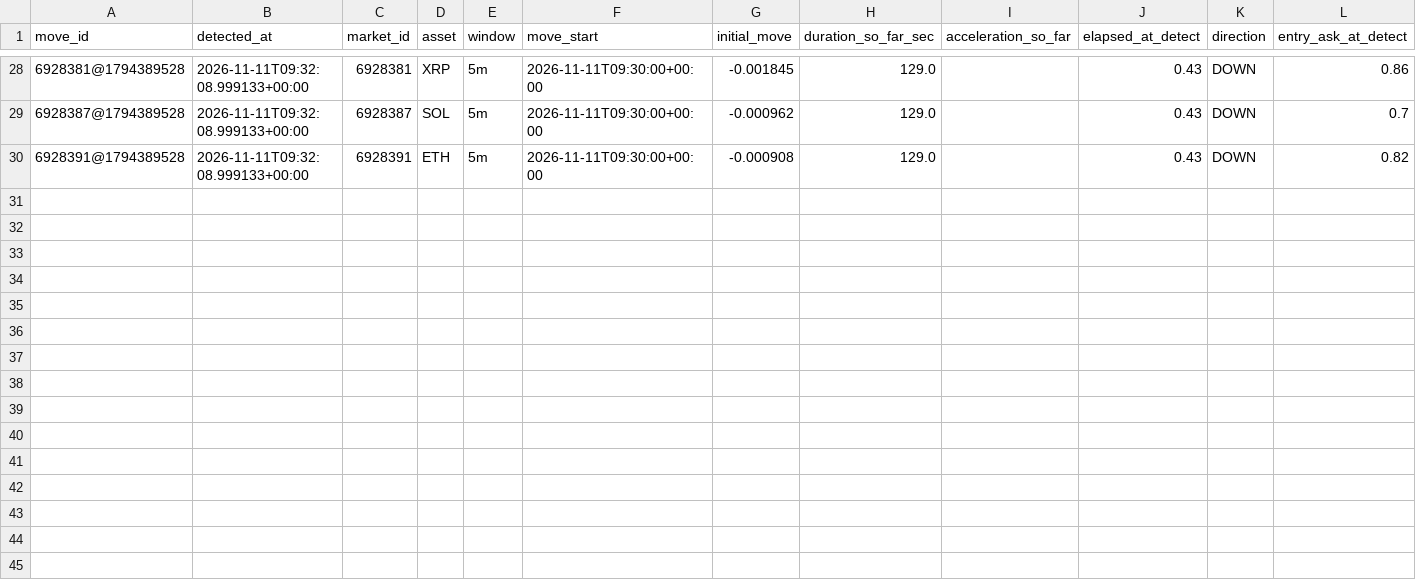
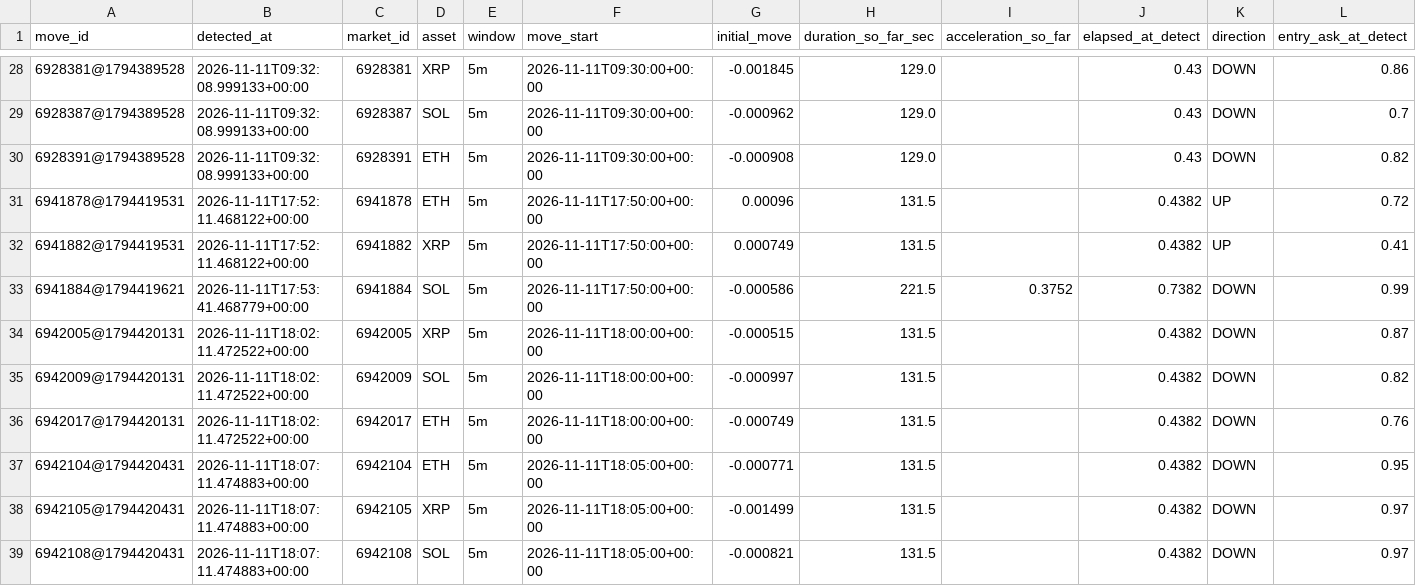
Before and after one commit to n85t594ht5-creator/polylab, a CSV file: data/moves/2026-11-11.csv, drawn as a sheet; only a part is shown, gaps mark what is left out; rows hold the shown columns only; the diff names each change by its address in the sheet, - before the commit and + after, or states it on an @@ line.

```diff
--- a/data/moves/2026-11-11.csv
+++ b/data/moves/2026-11-11.csv
+row 31: 6941878@1794419531 | 2026-11-11T17:52:11.468122+00:00 | 6941878 | ETH | 5m | 2026-11-11T17:50:00+00:00 | 0.00096 | 131.5 |  | 0.4382 | UP | 0.72
+row 32: 6941882@1794419531 | 2026-11-11T17:52:11.468122+00:00 | 6941882 | XRP | 5m | 2026-11-11T17:50:00+00:00 | 0.000749 | 131.5 |  | 0.4382 | UP | 0.41
+row 33: 6941884@1794419621 | 2026-11-11T17:53:41.468779+00:00 | 6941884 | SOL | 5m | 2026-11-11T17:50:00+00:00 | -0.000586 | 221.5 | 0.3752 | 0.7382 | DOWN | 0.99
+row 34: 6942005@1794420131 | 2026-11-11T18:02:11.472522+00:00 | 6942005 | XRP | 5m | 2026-11-11T18:00:00+00:00 | -0.000515 | 131.5 |  | 0.4382 | DOWN | 0.87
+row 35: 6942009@1794420131 | 2026-11-11T18:02:11.472522+00:00 | 6942009 | SOL | 5m | 2026-11-11T18:00:00+00:00 | -0.000997 | 131.5 |  | 0.4382 | DOWN | 0.82
+row 36: 6942017@1794420131 | 2026-11-11T18:02:11.472522+00:00 | 6942017 | ETH | 5m | 2026-11-11T18:00:00+00:00 | -0.000749 | 131.5 |  | 0.4382 | DOWN | 0.76
+row 37: 6942104@1794420431 | 2026-11-11T18:07:11.474883+00:00 | 6942104 | ETH | 5m | 2026-11-11T18:05:00+00:00 | -0.000771 | 131.5 |  | 0.4382 | DOWN | 0.95
+row 38: 6942105@1794420431 | 2026-11-11T18:07:11.474883+00:00 | 6942105 | XRP | 5m | 2026-11-11T18:05:00+00:00 | -0.001499 | 131.5 |  | 0.4382 | DOWN | 0.97
+row 39: 6942108@1794420431 | 2026-11-11T18:07:11.474883+00:00 | 6942108 | SOL | 5m | 2026-11-11T18:05:00+00:00 | -0.000821 | 131.5 |  | 0.4382 | DOWN | 0.97
```
Also changed, not shown: 14 other files.
